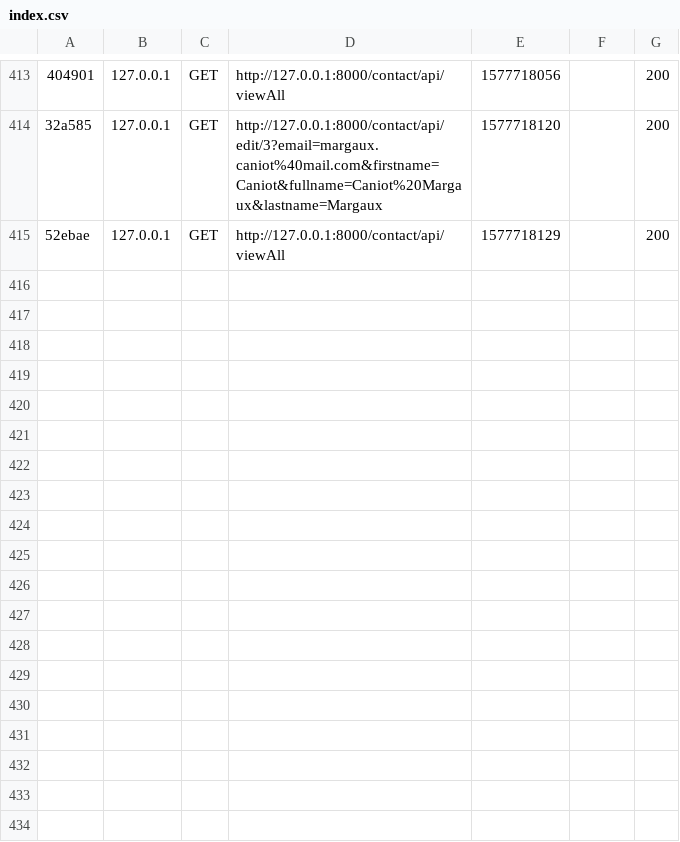
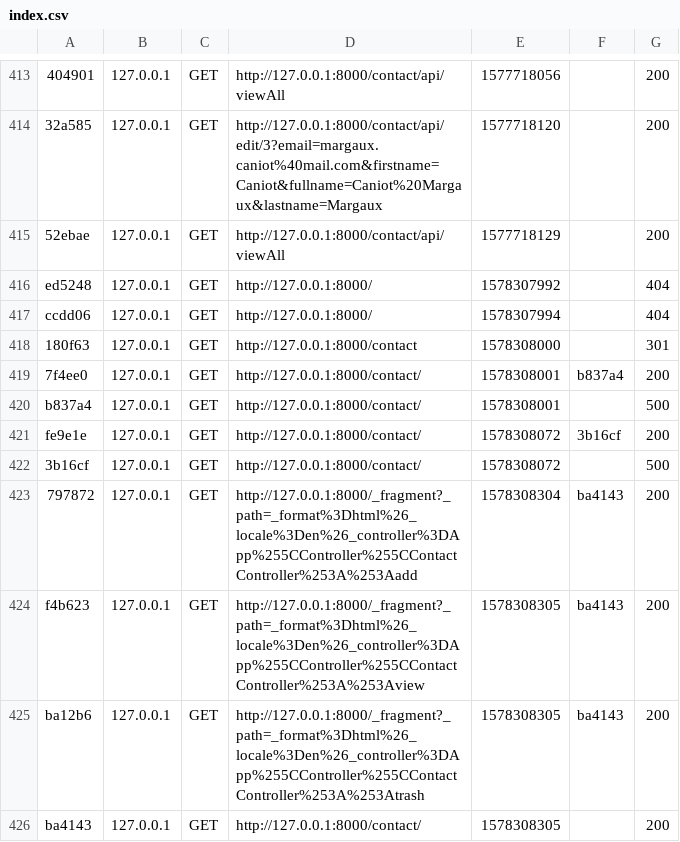
Before and after one commit to WilliamBertin/ProjectContact, a CSV file: var/cache/dev/profiler/index.csv, drawn as a sheet; only a part is shown, gaps mark what is left out; the diff names each change by its address in the sheet, - before the commit and + after, or states it on an @@ line.

```diff
--- a/var/cache/dev/profiler/index.csv
+++ b/var/cache/dev/profiler/index.csv
+row 416: ed5248 | 127.0.0.1 | GET | http://127.0.0.1:8000/ | 1578307992 |  | 404
+row 417: ccdd06 | 127.0.0.1 | GET | http://127.0.0.1:8000/ | 1578307994 |  | 404
+row 418: 180f63 | 127.0.0.1 | GET | http://127.0.0.1:8000/contact | 1578308000 |  | 301
+row 419: 7f4ee0 | 127.0.0.1 | GET | http://127.0.0.1:8000/contact/ | 1578308001 | b837a4 | 200
+row 420: b837a4 | 127.0.0.1 | GET | http://127.0.0.1:8000/contact/ | 1578308001 |  | 500
+row 421: fe9e1e | 127.0.0.1 | GET | http://127.0.0.1:8000/contact/ | 1578308072 | 3b16cf | 200
+row 422: 3b16cf | 127.0.0.1 | GET | http://127.0.0.1:8000/contact/ | 1578308072 |  | 500
+row 423: 797872 | 127.0.0.1 | GET | http://127.0.0.1:8000/_fragment?_path=_format%3Dhtml%26_locale%3Den%26_controller%3DApp%255CController%255CContactController%253A%253Aadd | 1578308304 | ba4143 | 200
+row 424: f4b623 | 127.0.0.1 | GET | http://127.0.0.1:8000/_fragment?_path=_format%3Dhtml%26_locale%3Den%26_controller%3DApp%255CController%255CContactController%253A%253Aview | 1578308305 | ba4143 | 200
+row 425: ba12b6 | 127.0.0.1 | GET | http://127.0.0.1:8000/_fragment?_path=_format%3Dhtml%26_locale%3Den%26_controller%3DApp%255CController%255CContactController%253A%253Atrash | 1578308305 | ba4143 | 200
+row 426: ba4143 | 127.0.0.1 | GET | http://127.0.0.1:8000/contact/ | 1578308305 |  | 200
```
Also changed, not shown: 40 other files.
